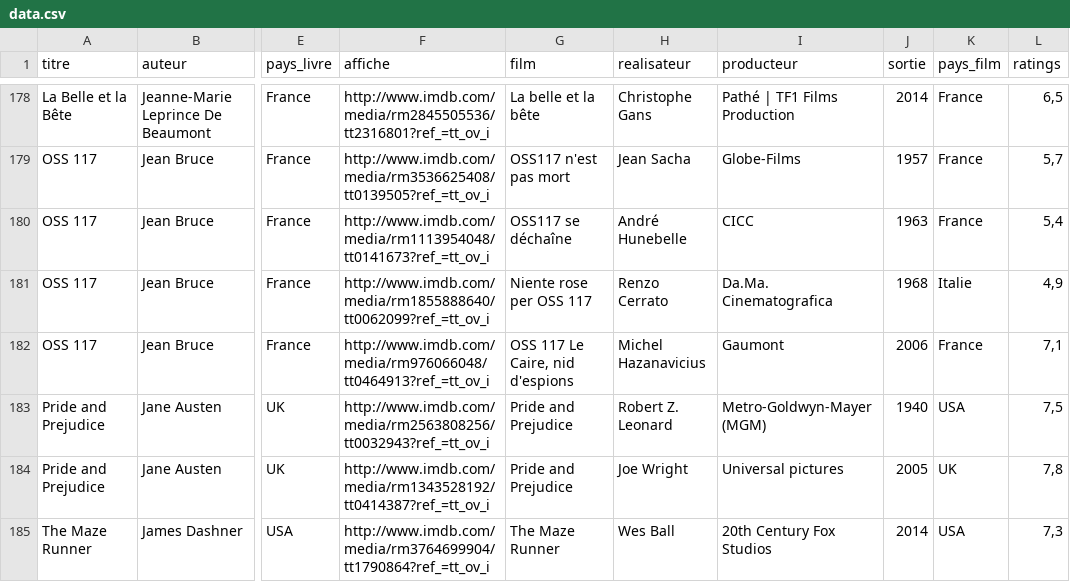
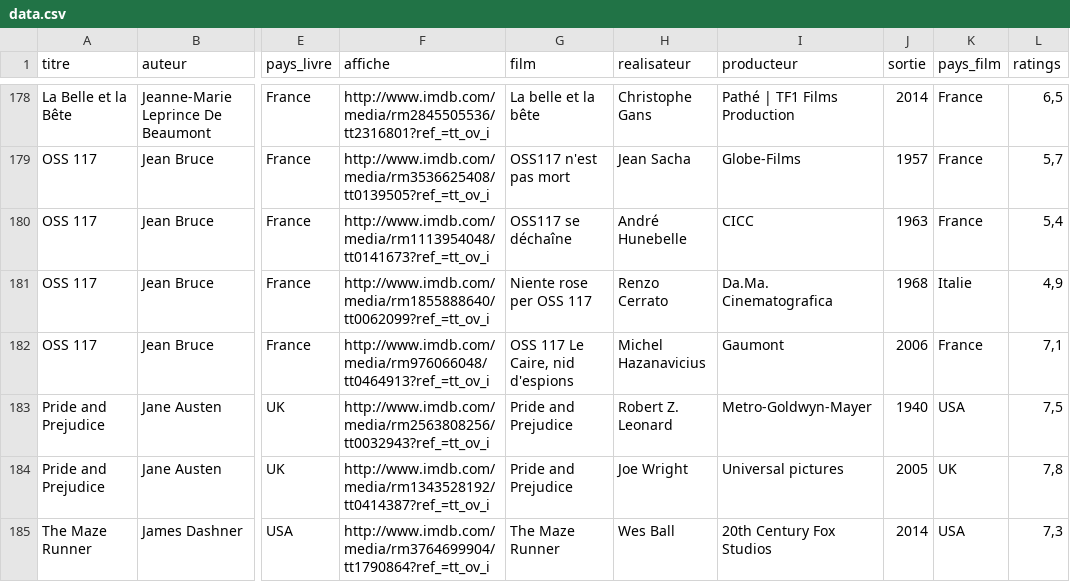
Before and after one commit to m2dimi/popbook, a CSV file: contents/data.csv, drawn as a sheet; only a part is shown, gaps mark what is left out; the diff covers the shown part only; the diff names each change by its address in the sheet, - before the commit and + after, or states it on an @@ line.

```diff
--- a/contents/data.csv
+++ b/contents/data.csv
-I183 (producteur): Metro-Goldwyn-Mayer (MGM)
+I183 (producteur): Metro-Goldwyn-Mayer
```
Also changed, not shown: 21 edited cells elsewhere in this file.
